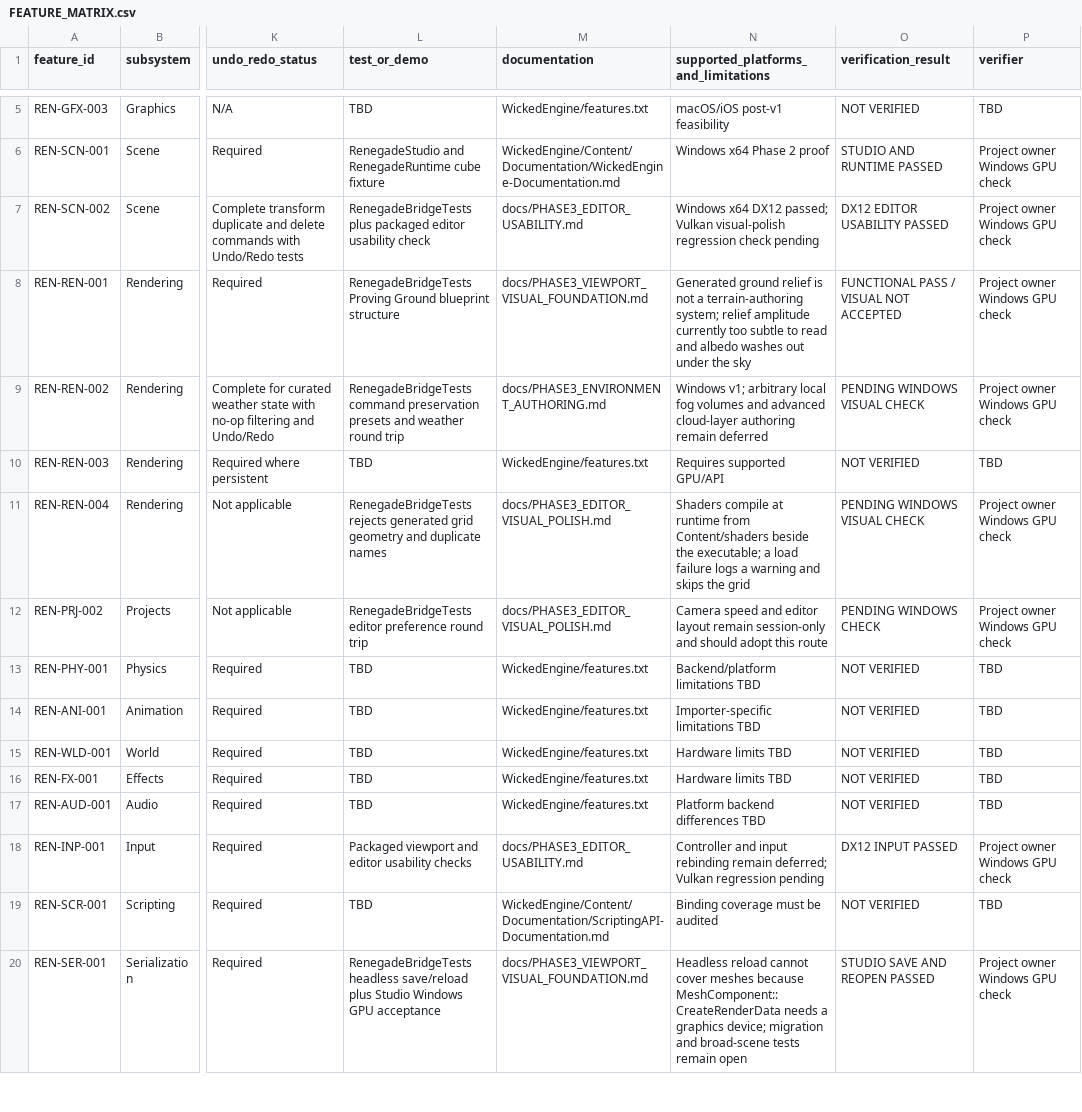
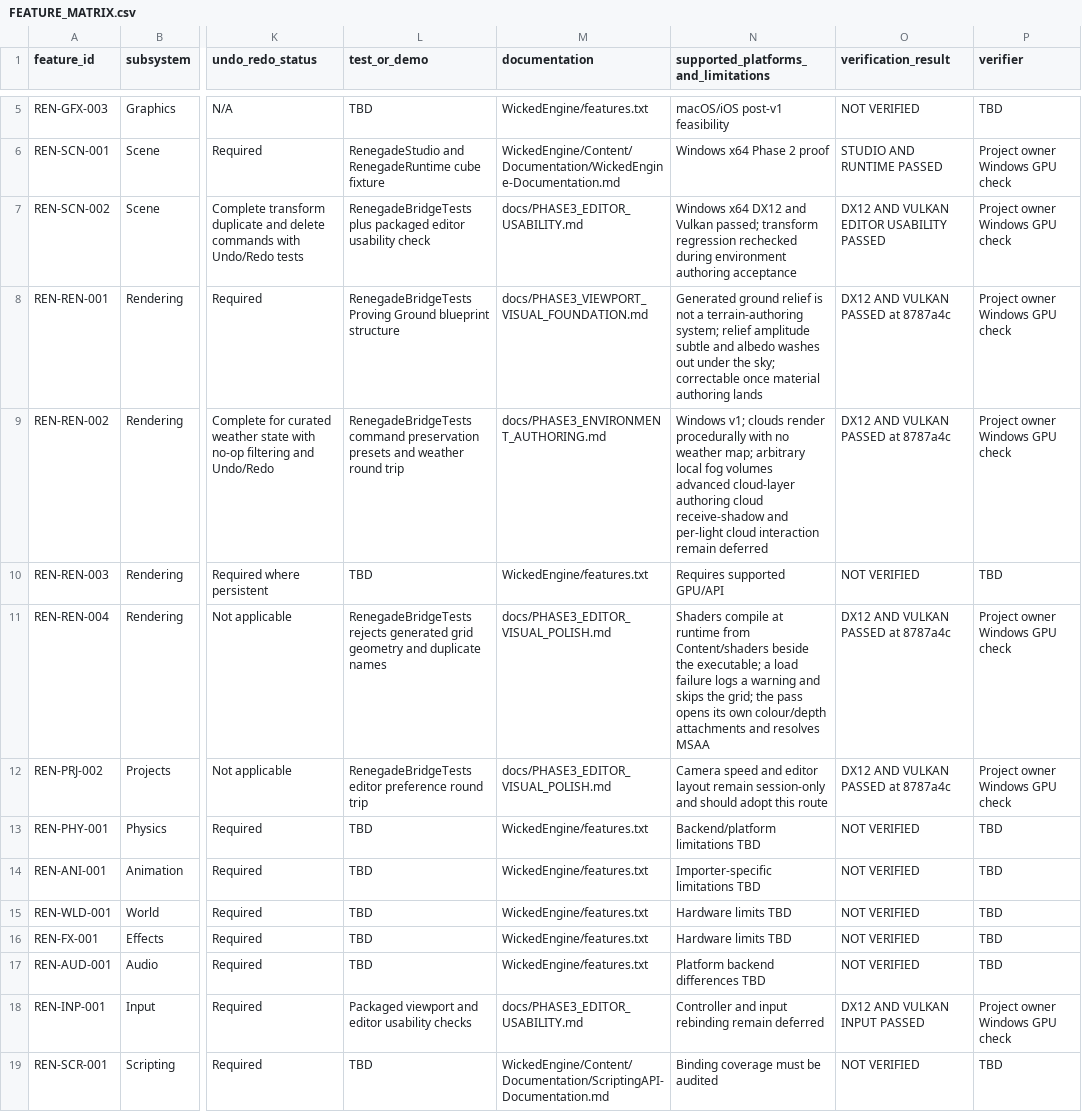
Before and after one commit to mav3r1ckmediastudio-glitch/renegade-engine, a CSV file: docs/FEATURE_MATRIX.csv, drawn as a sheet; only a part is shown, gaps mark what is left out; the shorter side is filled out with more unchanged rows; the diff names each change by its address in the sheet, - before the commit and + after, or states it on an @@ line.

```diff
--- a/docs/FEATURE_MATRIX.csv
+++ b/docs/FEATURE_MATRIX.csv
-N7: …x64 DX12 passed; Vulkan visual-polish regression check pending
+N7: …x64 DX12 and Vulkan passed; transform regression rechecked during environment authoring acceptance
-O7 (verification_result): DX12 EDITOR USABILITY PASSED
+O7 (verification_result): DX12 AND VULKAN EDITOR USABILITY PASSED
-N8: …relief amplitude currently too subtle to read and albedo washes out under the sky
+N8: …relief amplitude subtle and albedo washes out under the sky; correctable once material authoring lands
-O8 (verification_result): FUNCTIONAL PASS / VISUAL NOT ACCEPTED
+O8 (verification_result): DX12 AND VULKAN PASSED at 8787a4c
-N9: Windows v1; arbitrary local fog volumes and advanced cloud-layer authoring remain deferred
+N9: Windows v1; clouds render procedurally with no weather map; arbitrary local fog volumes advanced cloud-layer authoring cloud receive-shadow and per-light cloud interaction remain deferred
-O9 (verification_result): PENDING WINDOWS VISUAL CHECK
+O9 (verification_result): DX12 AND VULKAN PASSED at 8787a4c
-N11: …skips the grid
+N11: …skips the grid; the pass opens its own colour/depth attachments and resolves MSAA
-O11 (verification_result): PENDING WINDOWS VISUAL CHECK
+O11 (verification_result): DX12 AND VULKAN PASSED at 8787a4c
-O12 (verification_result): PENDING WINDOWS CHECK
+O12 (verification_result): DX12 AND VULKAN PASSED at 8787a4c
-N18: …rebinding remain deferred; Vulkan regression pending
+N18: …rebinding remain deferred
-O18 (verification_result): DX12 INPUT PASSED
+O18 (verification_result): DX12 AND VULKAN INPUT PASSED
```
Also changed, not shown: 13 other files.
